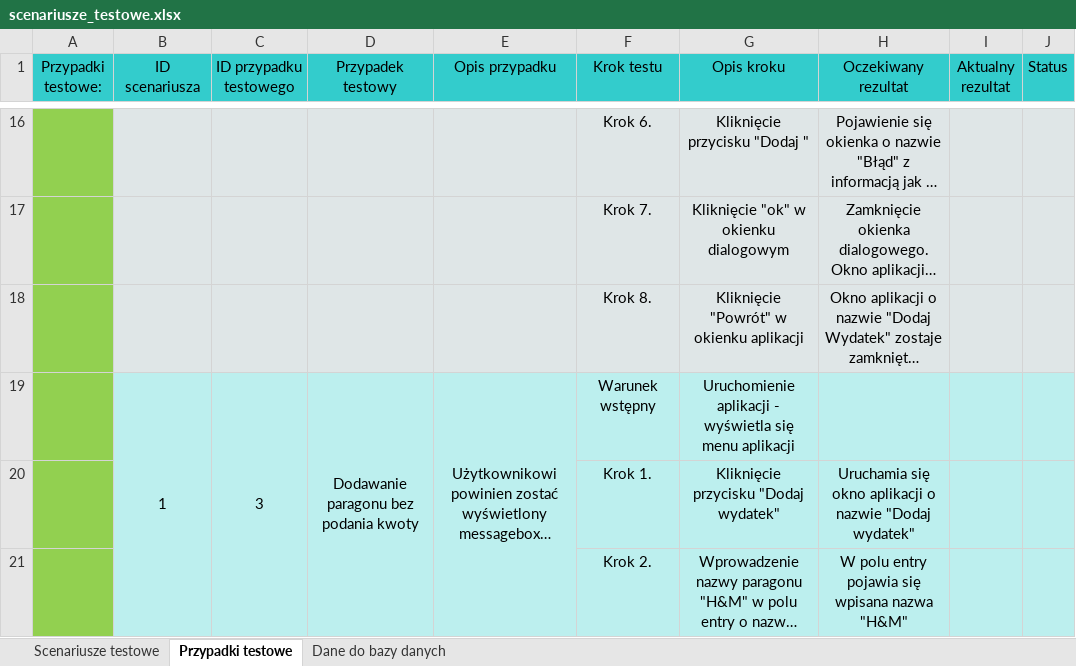
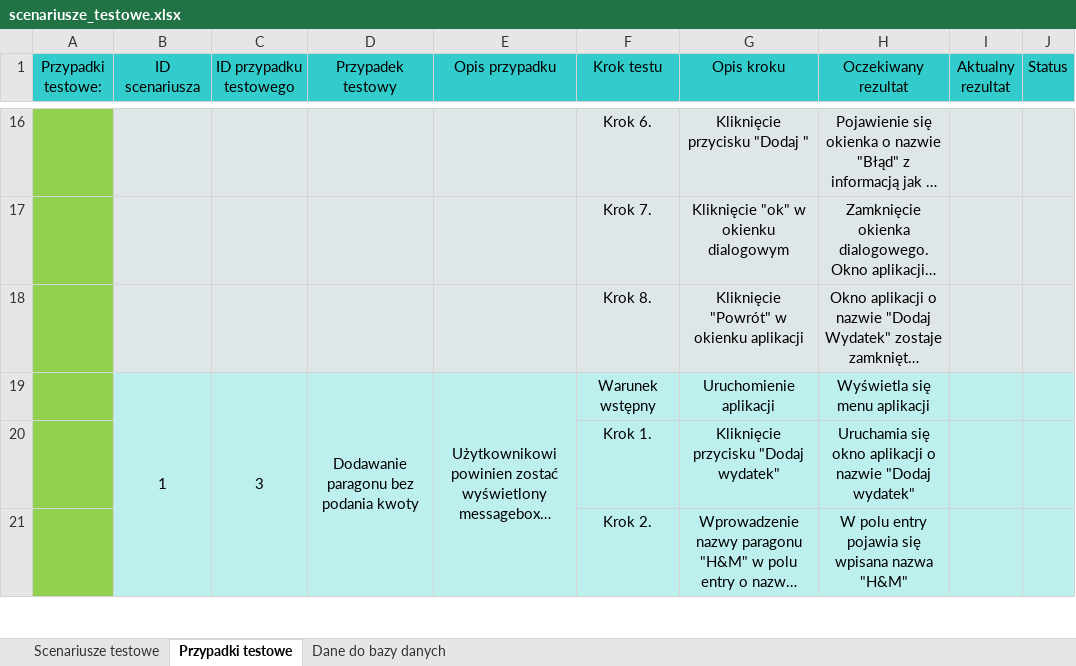
Before and after one commit to SylwiaMir/App_zaliczenie, an Excel workbook: testy/scenariusze_testowe.xlsx, sheet Przypadki testowe, drawn as a sheet; only a part is shown, gaps mark what is left out; long unchanged cells end in …; values as stored, in another font and other column widths than the file's, no borders; charts and pictures not drawn; the diff covers the shown part only; the diff names each change by its address in the sheet, - before the commit and + after, or states it on an @@ line.

```diff
--- a/testy/scenariusze_testowe.xlsx (sheet Przypadki testowe)
+++ b/testy/scenariusze_testowe.xlsx (sheet Przypadki testowe)
-G19 (Opis kroku): Uruchomienie aplikacji - wyświetla się menu aplikacji
+G19 (Opis kroku): Uruchomienie aplikacji
-H19 (Oczekiwany rezultat): (empty)
+H19 (Oczekiwany rezultat): Wyświetla się menu aplikacji
```
Also changed, not shown: 34 added rows, 34 edited cells, cell formats and merged cells elsewhere in this sheet, sheet Dane do bazy danych, charts or pictures, 1 other file.
